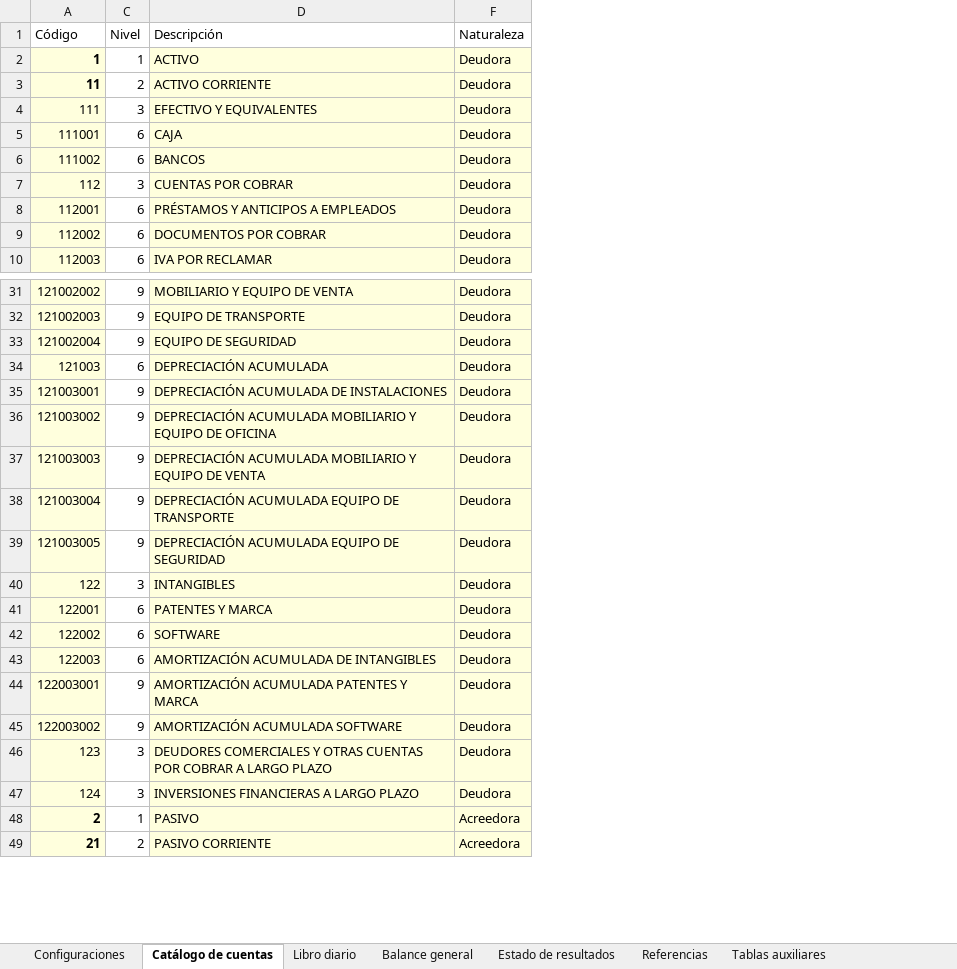
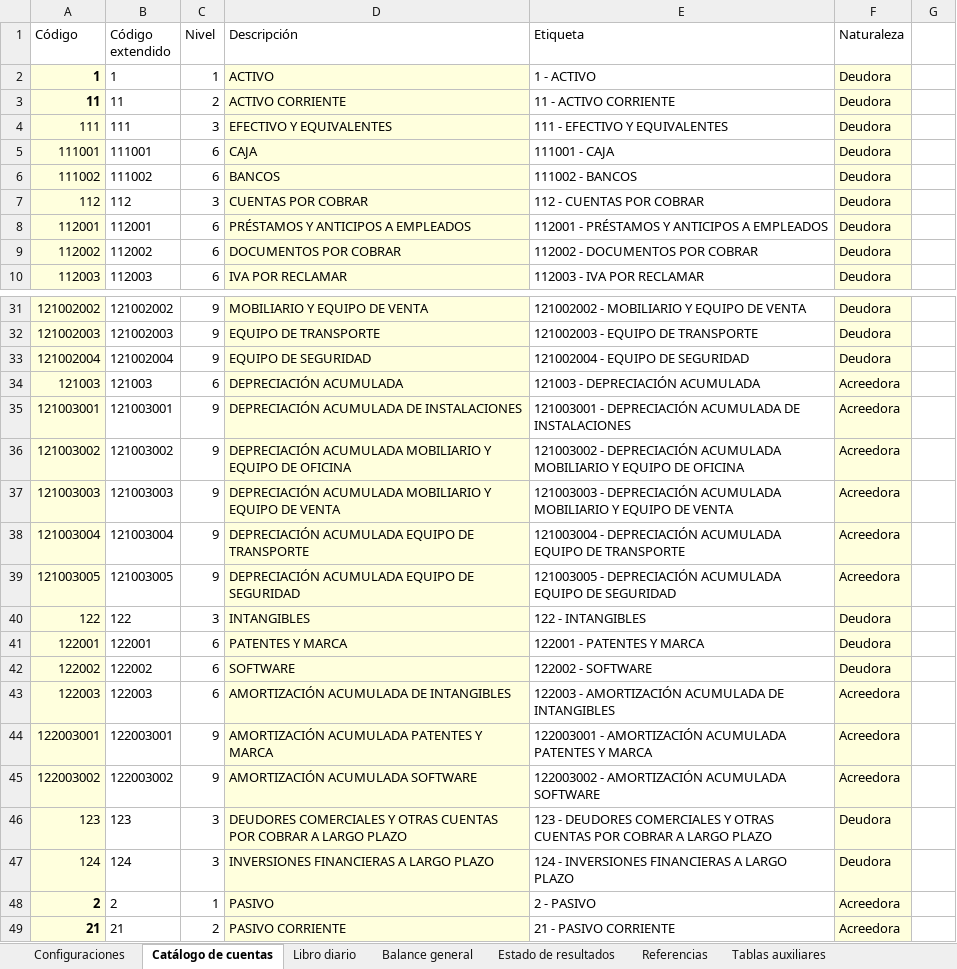
Before and after one commit to guillegr123/sistema-contable, an Excel workbook: Sistema Contable.xlsx, sheet Catálogo de cuentas, drawn as a sheet; only a part is shown, gaps mark what is left out; values as stored, in another font and other column widths than the file's, no borders; table styles not drawn; the diff covers the shown part only; the diff names each change by its address in the sheet, - before the commit and + after, or states it on an @@ line.

```diff
--- a/Sistema Contable.xlsx (sheet Catálogo de cuentas)
+++ b/Sistema Contable.xlsx (sheet Catálogo de cuentas)
@@ column B (Código extendido) unhidden, rows 2-10: 1 | 11 | 111 | 111001 | 111002 | 112 | 112001 | 112002 | 112003; rows 31-49: 121002002 | 121002003 | 121002004 | 121003 | 121003001 | 121003002 | 121003003 | 121003004 | 121003005 | 122 | 122001 | 122002 | 122003 | 122003001 | 122003002 | 123 | 124 | 2 | 21 @@
@@ column E (Etiqueta) unhidden, rows 2-10: 1 - ACTIVO | 11 - ACTIVO CORRIENTE | 111 - EFECTIVO Y EQUIVALENTES | 111001 - CAJA | 111002 - BANCOS | 112 - CUENTAS POR COBRAR | 112001 - PRÉSTAMOS Y ANTICIPOS A EMPLEADOS | 112002 - DOCUMENTOS POR COBRAR | 112003 - IVA POR RECLAMAR; rows 31-49: 121002002 - MOBILIARIO Y EQUIPO DE VENTA | 121002003 - EQUIPO DE TRANSPORTE | 121002004 - EQUIPO DE SEGURIDAD | 121003 - DEPRECIACIÓN ACUMULADA | 121003001 - DEPRECIACIÓN ACUMULADA DE INSTALACIONES | 121003002 - DEPRECIACIÓN ACUMULADA MOBILIARIO Y EQUIPO DE OFICINA | 121003003 - DEPRECIACIÓN ACUMULADA MOBILIARIO Y EQUIPO DE VENTA | 121003004 - DEPRECIACIÓN ACUMULADA EQUIPO DE TRANSPORTE | 121003005 - DEPRECIACIÓN ACUMULADA EQUIPO DE SEGURIDAD | 122 - INTANGIBLES | 122001 - PATENTES Y MARCA | 122002 - SOFTWARE | 122003 - AMORTIZACIÓN ACUMULADA DE INTANGIBLES | 122003001 - AMORTIZACIÓN ACUMULADA PATENTES Y MARCA | 122003002 - AMORTIZACIÓN ACUMULADA SOFTWARE | 123 - DEUDORES COMERCIALES Y OTRAS CUENTAS POR COBRAR A LARGO PLAZO | 124 - INVERSIONES FINANCIERAS A LARGO PLAZO | 2 - PASIVO | 21 - PASIVO CORRIENTE @@
+column G, empty
-F34:F39 (Naturaleza): Deudora
+F34:F39 (Naturaleza): Acreedora
-F43:F45 (Naturaleza): Deudora
+F43:F45 (Naturaleza): Acreedora
```
Also changed, not shown: 61 edited cells elsewhere in this sheet, sheet Balance general, sheet Libro diario, hidden cells.
